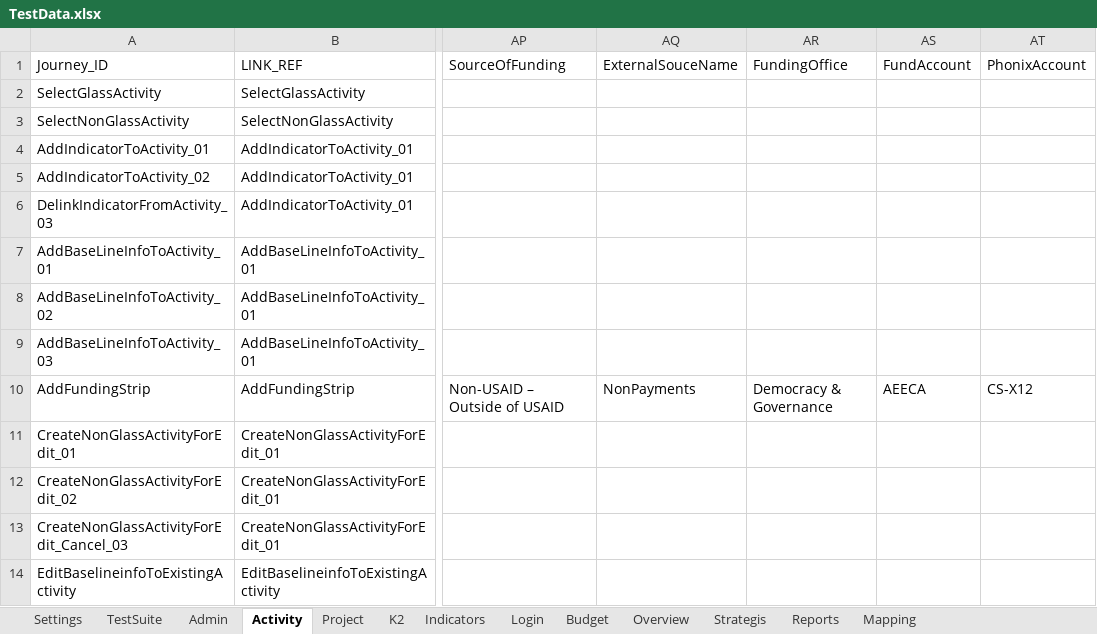
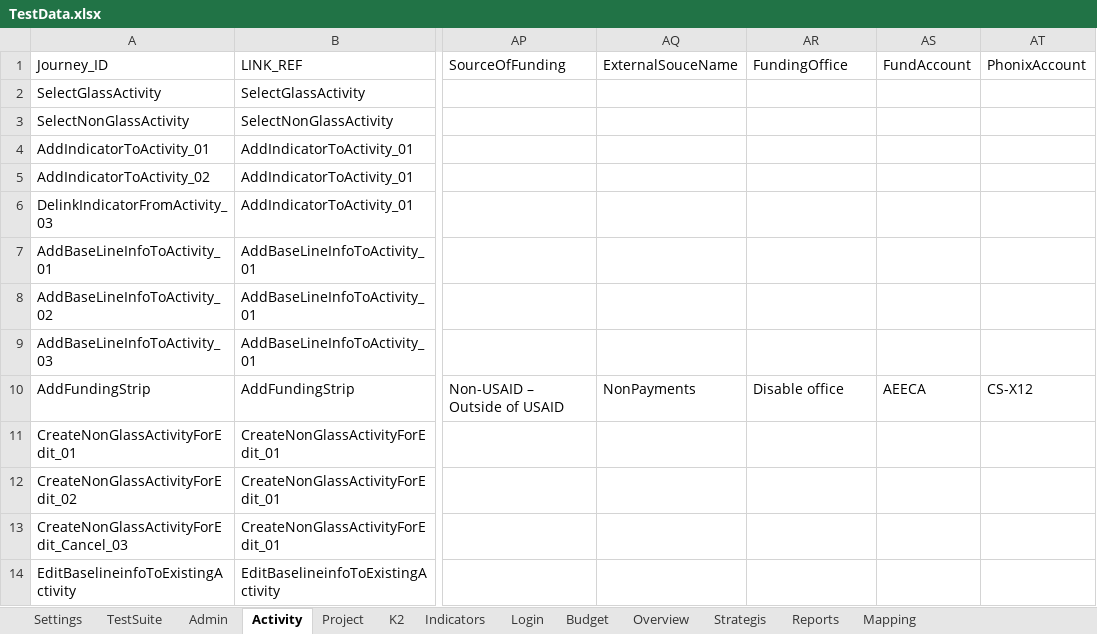
Before and after one commit to usaidtest3/LatestDis, an Excel workbook: TestData.xlsx, sheet Activity, drawn as a sheet; only a part is shown, gaps mark what is left out; values as stored, in another font and other column widths than the file's, no borders; the diff names each change by its address in the sheet, - before the commit and + after, or states it on an @@ line.

Commit message:
Made code changes for addfundingStrip made sync for other activity tests added delete fundingstrip.

```diff
--- a/TestData.xlsx (sheet Activity)
+++ b/TestData.xlsx (sheet Activity)
-AR10 (FundingOffice): Democracy & Governance
+AR10 (FundingOffice): Disable office
```
Also changed, not shown: sheet TestSuite, 2 other files.
